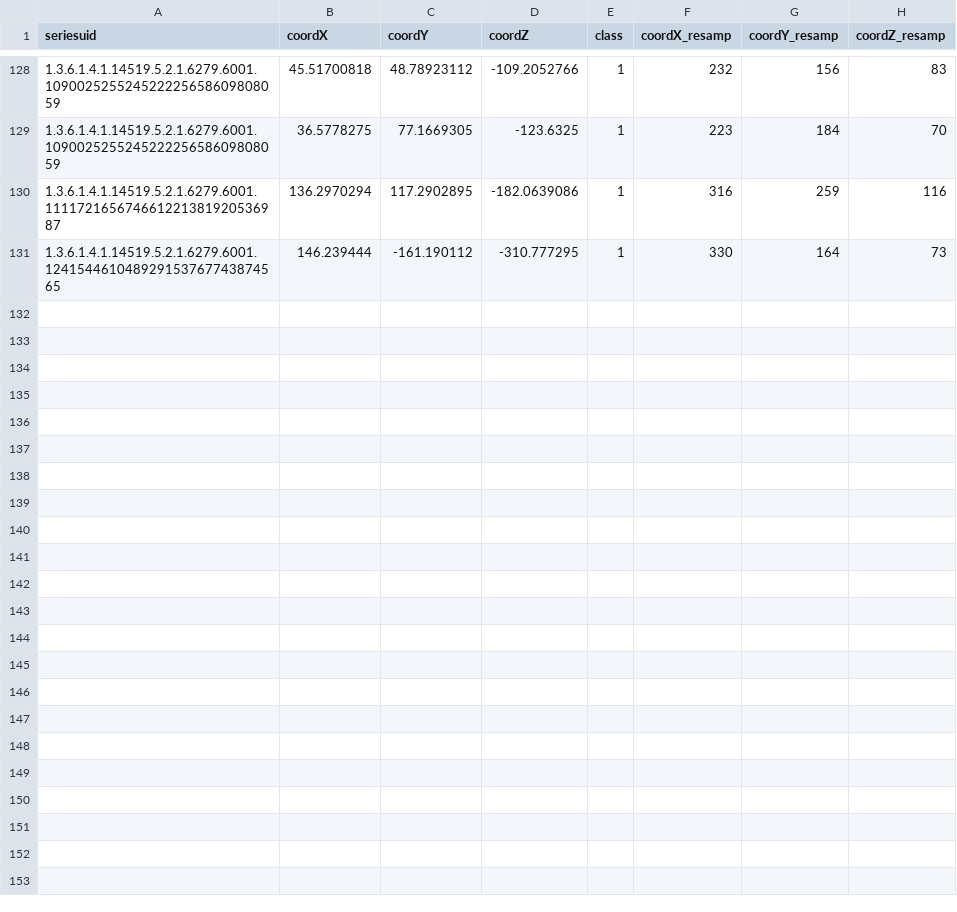
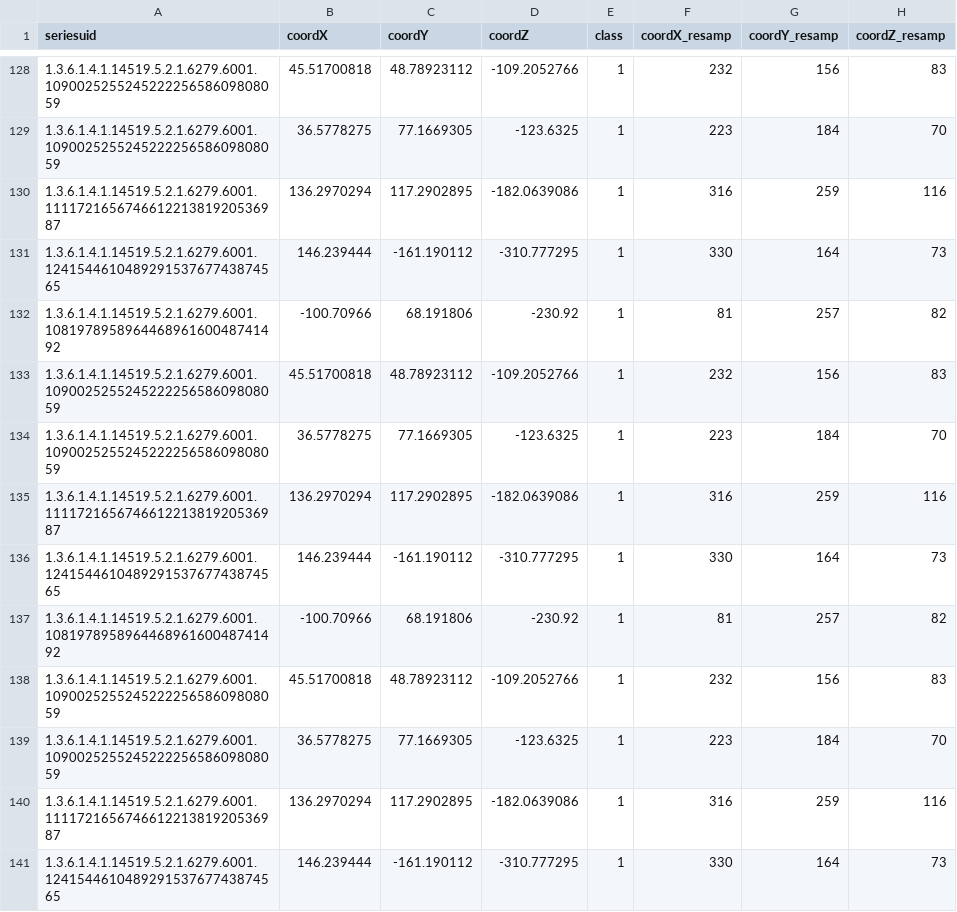
Before and after one commit to octaviomtz/DIP_NCA_nodule_synthesis, a CSV file: data/dataframes/df_cands_class1.csv, drawn as a sheet; only a part is shown, gaps mark what is left out.

```diff
--- a/data/dataframes/df_cands_class1.csv
+++ b/data/dataframes/df_cands_class1.csv
@@ -131 +131,11 @@ seriesuid,coordX,coordY,coordZ,class,coordX_resamp,coordY_resamp,coordZ_resamp
 1.3.6.1.4.1.14519.5.2.1.6279.6001.124154461048929153767743874565,146.239444,-161.190112,-310.777295,1,330,164,73
+1.3.6.1.4.1.14519.5.2.1.6279.6001.108197895896446896160048741492,-100.70966,68.191806,-230.92,1,81,257,82
+1.3.6.1.4.1.14519.5.2.1.6279.6001.109002525524522225658609808059,45.51700818,48.78923112,-109.2052766,1,232,156,83
+1.3.6.1.4.1.14519.5.2.1.6279.6001.109002525524522225658609808059,36.5778275,77.1669305,-123.6325,1,223,184,70
+1.3.6.1.4.1.14519.5.2.1.6279.6001.111172165674661221381920536987,136.2970294,117.2902895,-182.0639086,1,316,259,116
+1.3.6.1.4.1.14519.5.2.1.6279.6001.124154461048929153767743874565,146.239444,-161.190112,-310.777295,1,330,164,73
+1.3.6.1.4.1.14519.5.2.1.6279.6001.108197895896446896160048741492,-100.70966,68.191806,-230.92,1,81,257,82
+1.3.6.1.4.1.14519.5.2.1.6279.6001.109002525524522225658609808059,45.51700818,48.78923112,-109.2052766,1,232,156,83
+1.3.6.1.4.1.14519.5.2.1.6279.6001.109002525524522225658609808059,36.5778275,77.1669305,-123.6325,1,223,184,70
+1.3.6.1.4.1.14519.5.2.1.6279.6001.111172165674661221381920536987,136.2970294,117.2902895,-182.0639086,1,316,259,116
+1.3.6.1.4.1.14519.5.2.1.6279.6001.124154461048929153767743874565,146.239444,-161.190112,-310.777295,1,330,164,73
```
Also changed, not shown: 3 other files.
